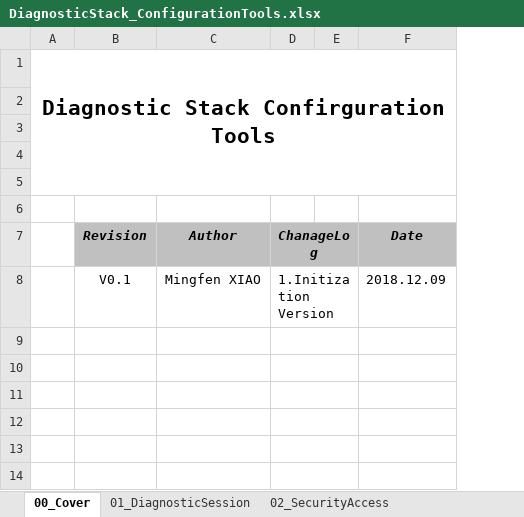
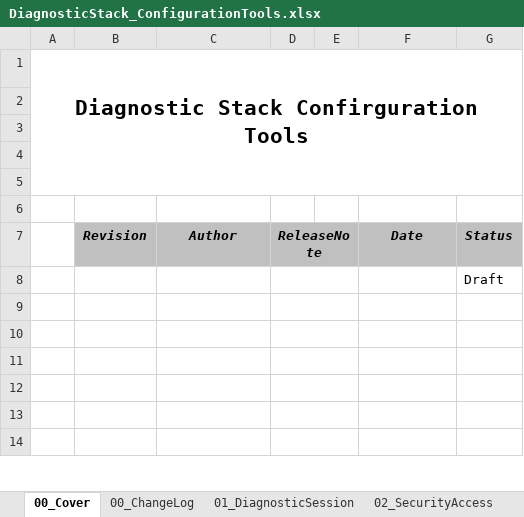
Before and after one commit to HelloTom2023/V1_Platform, an Excel workbook: 01_Documents/04_ConfigurationTools/DiagnosticStack_ConfigurationTools.xlsx, sheet 00_Cover, drawn as a sheet; only a part is shown; values as stored, in another font and other column widths than the file's, no borders; removed rows and columns are numbered as before the commit, all else as after; the diff names each change by its address in the sheet, - before the commit and + after, or states it on an @@ line.

Commit message:
Version : V0.1.11 ChangeLog : 1.Dcm.c : Adjust the position of the Dsp and Dsl header files. 2.Dcm_Cfg_Define.h : Define P2Server and P2*Server parameters. 3.Dsl : Fix spelling mistakes in words. 4.Dsp : coding for Dsp_ServicesFunction_DiagnosticSessionControl;         create some APIs and implements its :         Dsp_CheckServicesIsSupportInActiveSession :         Dsp_CheckServicesIsSupportInActiveSession :         Dsp_GetSubFunctionSessionTypeMask :         Dsp_ServicesFunction_ECUReset : 5.Tools : modified some attributes. Autor : Mingfen XIAO(mingfen.xiao@qq.com) Data  : 2018.12.12

```diff
--- a/01_Documents/04_ConfigurationTools/DiagnosticStack_ConfigurationTools.xlsx (sheet 00_Cover)
+++ b/01_Documents/04_ConfigurationTools/DiagnosticStack_ConfigurationTools.xlsx (sheet 00_Cover)
+sheet tab: 00_ChangeLog
-column D, rows 7-8: ChanageLog | 1.Initization Version
+column D, row 7: ReleaseNote
+column G, rows 7-8: Status | Draft
-B8: V0.1
+B8: (empty)
-C8: Mingfen XIAO
+C8: (empty)
-F8: 2018.12.09
+F8: (empty)
```
Also changed, not shown: sheet 01_DiagnosticSession, sheet 05_DiagnosticService_0x11, sheet 06_DiagnosticService_0x14, sheet 04_DiagnosticService_0x10, sheet 03_DiagnosticServicesList, other sheet tabs, 10 other files.
